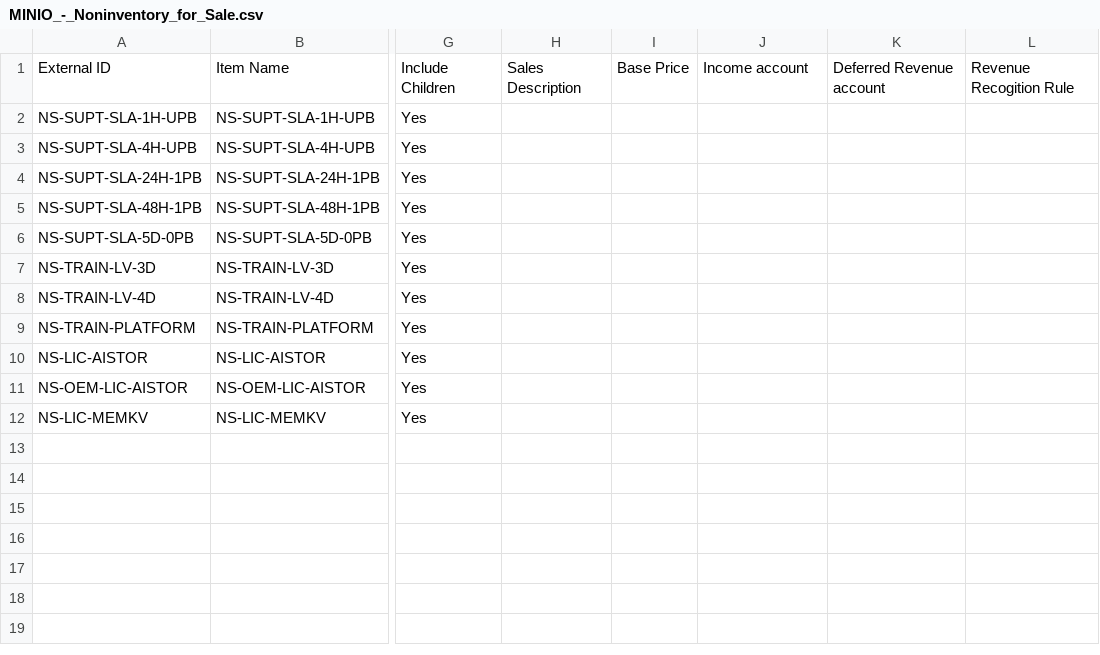
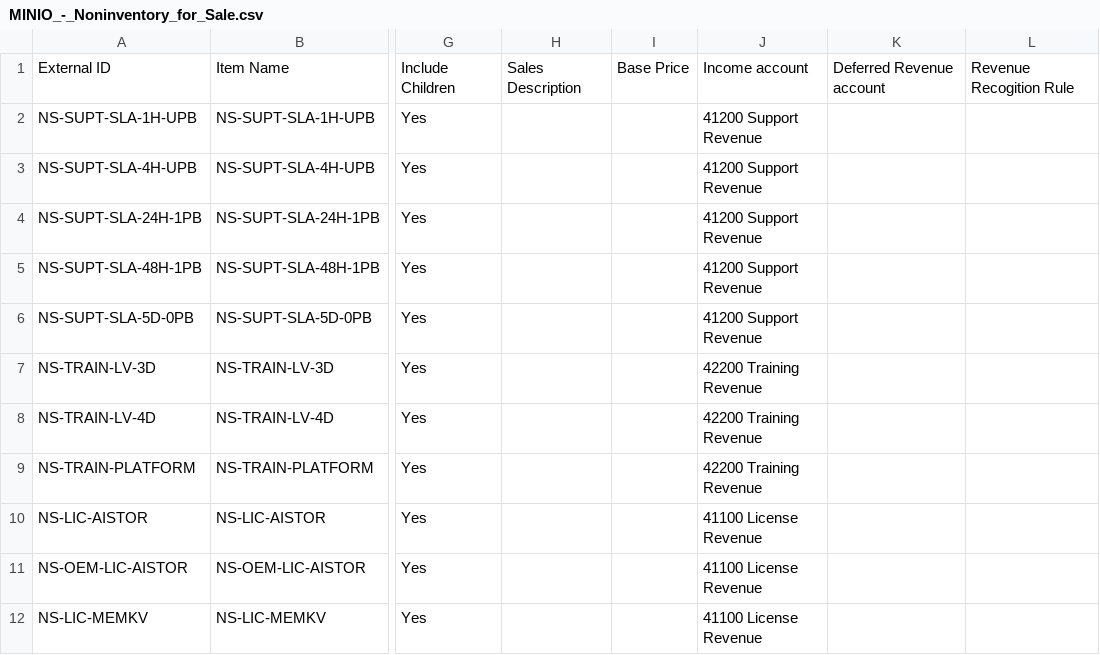
Before and after one commit to anthony-minio/implementations, a CSV file: netsuite/dataload/noninventory-items/MINIO_-_Noninventory_for_Sale.csv, drawn as a sheet; only a part is shown, gaps mark what is left out; the diff names each change by its address in the sheet, - before the commit and + after, or states it on an @@ line.

```diff
--- a/netsuite/dataload/noninventory-items/MINIO_-_Noninventory_for_Sale.csv
+++ b/netsuite/dataload/noninventory-items/MINIO_-_Noninventory_for_Sale.csv
-J2:J6: (empty)
+J2:J6: 41200 Support Revenue
-J7:J9: (empty)
+J7:J9: 42200 Training Revenue
-J10:J12: (empty)
+J10:J12: 41100 License Revenue
```
Also changed, not shown: 9 other files.
